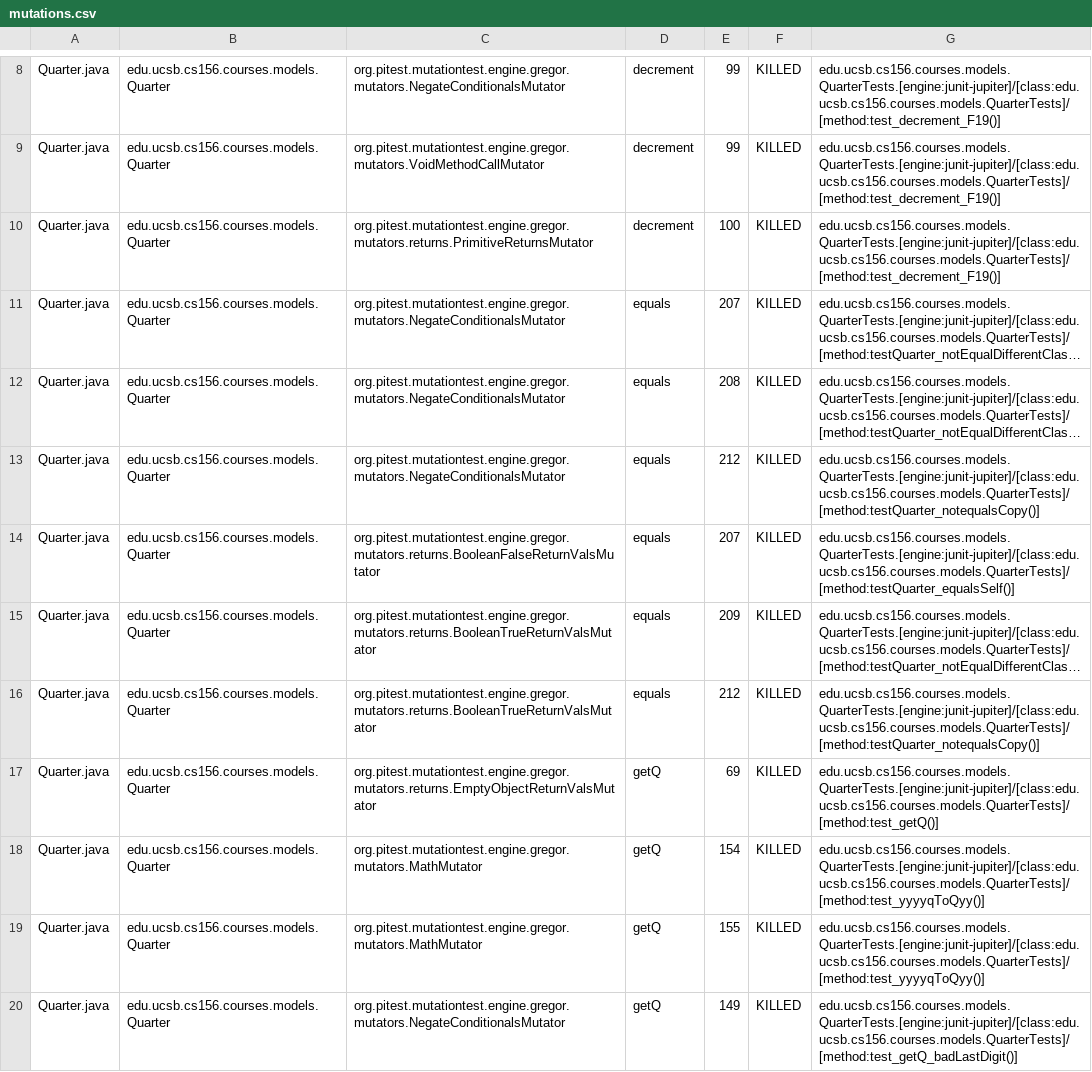
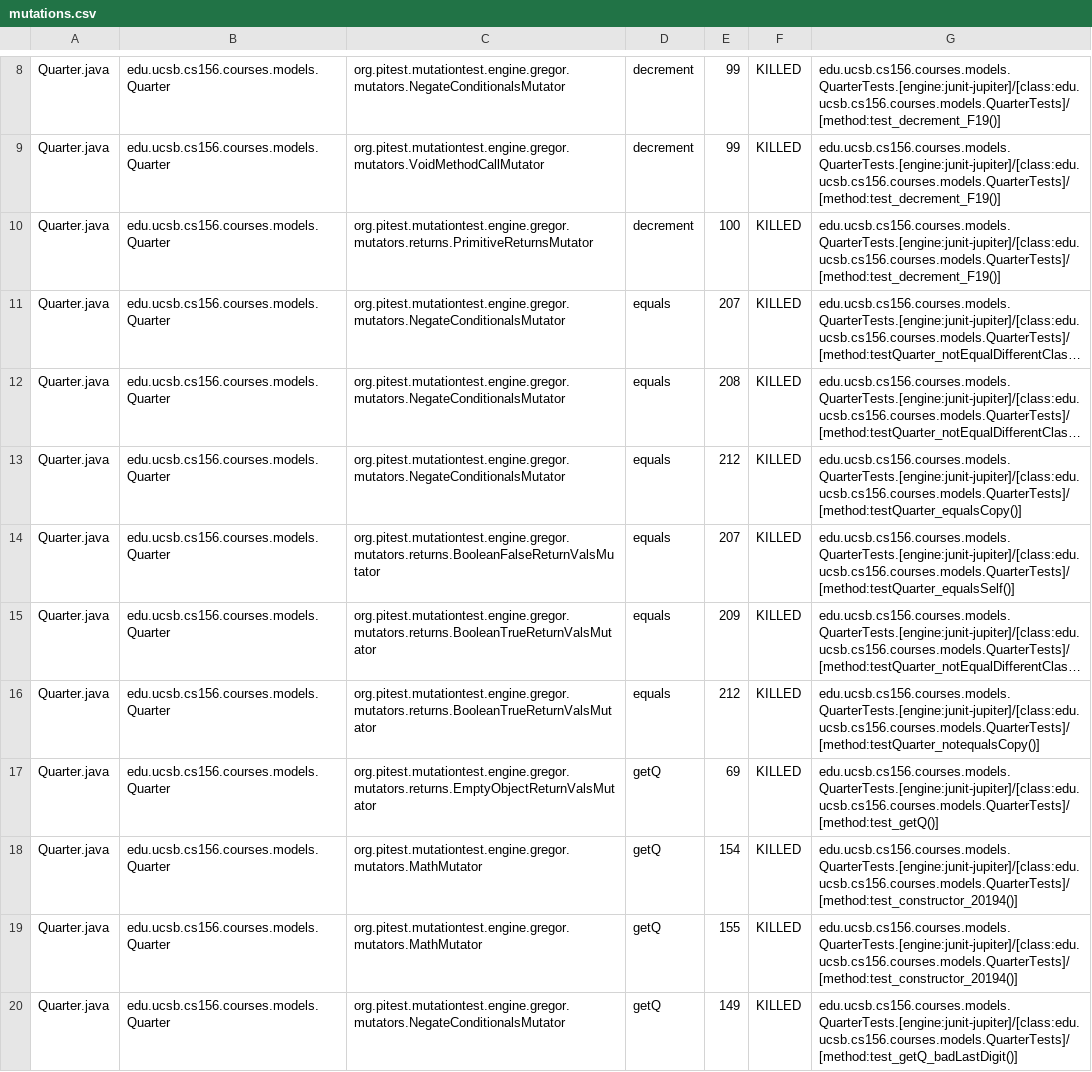
Before and after one commit to ucsb-cs156-s24/proj-courses-s24-4pm-4, a CSV file: pitest/mutations.csv, drawn as a sheet; only a part is shown, gaps mark what is left out; long unchanged cells end in …; the diff covers the shown part only; the diff names each change by its address in the sheet, - before the commit and + after, or states it on an @@ line.

Commit message:
Deploying to gh-pages from @ ucsb-cs156-s24/proj-courses-s24-4pm-4@79d2ca4d69d572c98b31eead37cc6ba6cf301502 🚀

```diff
--- a/pitest/mutations.csv
+++ b/pitest/mutations.csv
-G13: edu.ucsb.cs156.courses.models.QuarterTests.[engine:junit-jupiter]/[class:edu.ucsb.cs156.courses.models.QuarterTests]/[method:testQuarter_notequalsCopy()]
+G13: edu.ucsb.cs156.courses.models.QuarterTests.[engine:junit-jupiter]/[class:edu.ucsb.cs156.courses.models.QuarterTests]/[method:testQuarter_equalsCopy()]
-G18:G19: edu.ucsb.cs156.courses.models.QuarterTests.[engine:junit-jupiter]/[class:edu.ucsb.cs156.courses.models.QuarterTests]/[method:test_yyyyqToQyy()]
+G18:G19: edu.ucsb.cs156.courses.models.QuarterTests.[engine:junit-jupiter]/[class:edu.ucsb.cs156.courses.models.QuarterTests]/[method:test_constructor_20194()]
```
Also changed, not shown: 53 edited cells elsewhere in this file, 39 other files.
